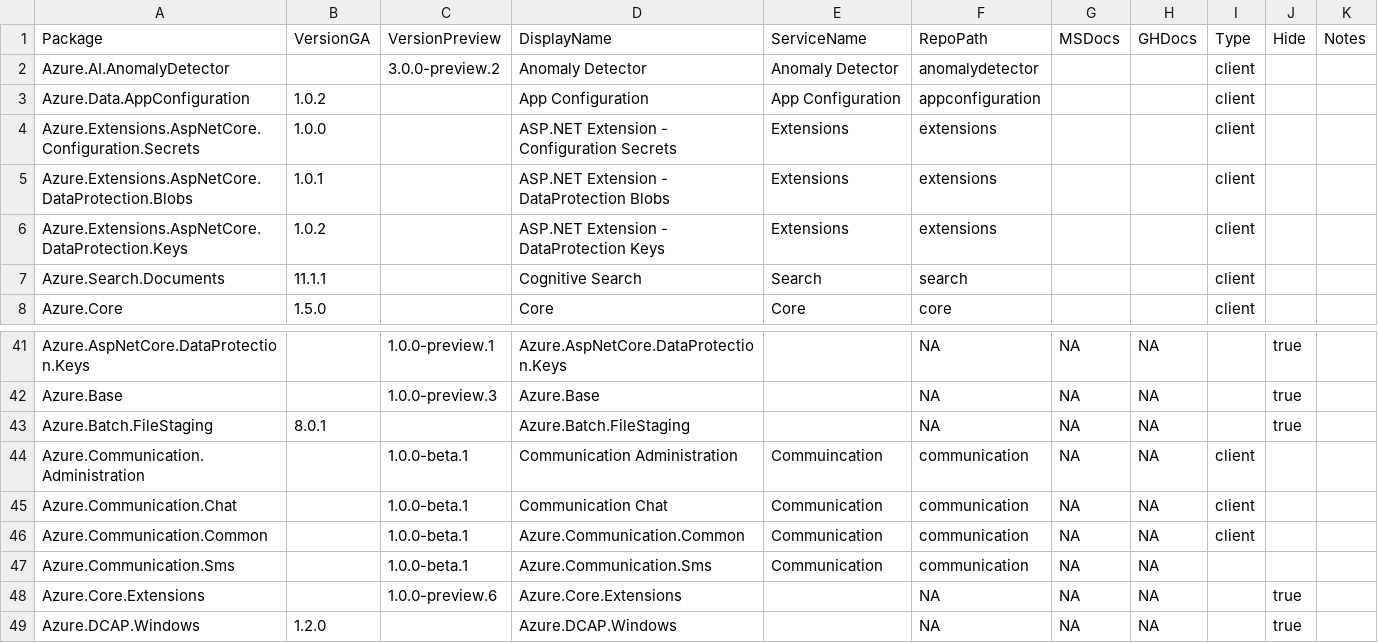
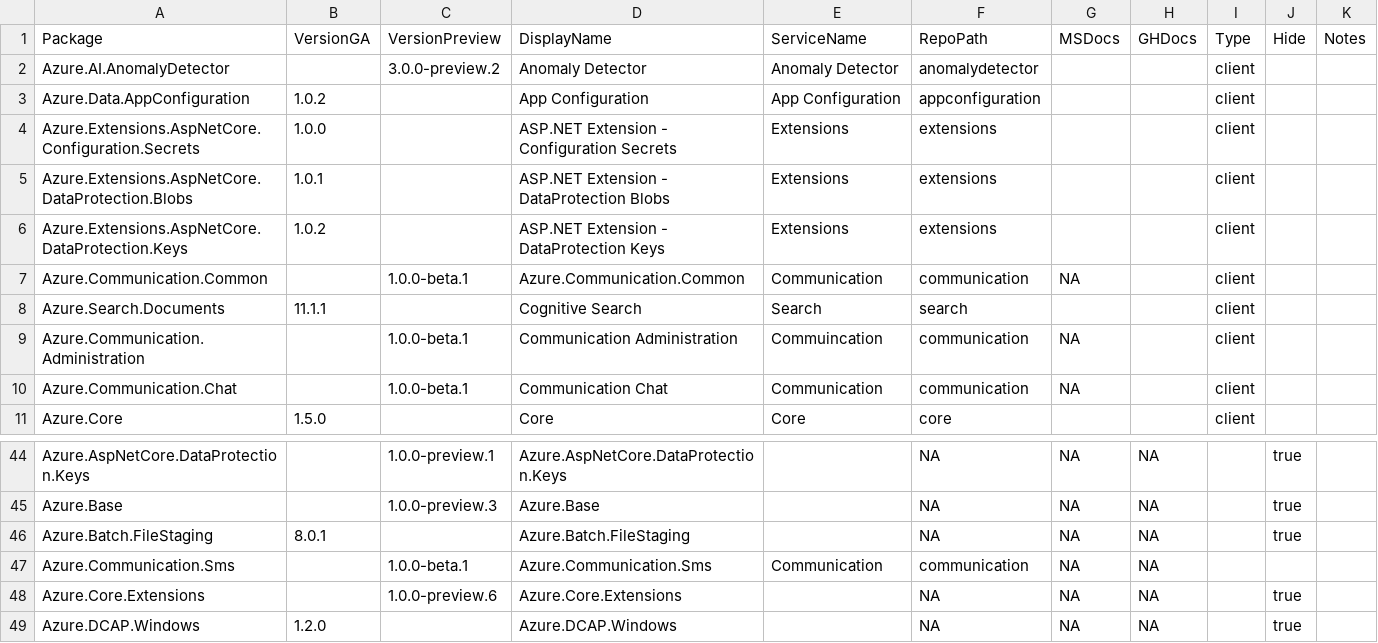
Before and after one commit to Azure/azure-sdk, a CSV file: _data/releases/latest/dotnet-packages.csv, drawn as a sheet; only a part is shown, gaps mark what is left out.

```diff
--- a/_data/releases/latest/dotnet-packages.csv
+++ b/_data/releases/latest/dotnet-packages.csv
@@ -6,3 +6,6 @@
 "Azure.Extensions.AspNetCore.DataProtection.Keys","1.0.2","","ASP.NET Extension - DataProtection Keys","Extensions","extensions","","","client","",""
+"Azure.Communication.Common","","1.0.0-beta.1","Azure.Communication.Common","Communication","communication","NA","","client","",""
 "Azure.Search.Documents","11.1.1","","Cognitive Search ","Search","search","","","client","",""
+"Azure.Communication.Administration","","1.0.0-beta.1","Communication Administration","Commuincation","communication","NA","","client","",""
+"Azure.Communication.Chat","","1.0.0-beta.1","Communication Chat","Communication","communication","NA","","client","",""
 "Azure.Core","1.5.0","","Core","Core","core","","","client","",""
@@ -43,5 +46,2 @@
 "Azure.Batch.FileStaging","8.0.1","","Azure.Batch.FileStaging","","NA","NA","NA","","true",""
-"Azure.Communication.Administration","","1.0.0-beta.1","Communication Administration","Commuincation","communication","NA","NA","client","",""
-"Azure.Communication.Chat","","1.0.0-beta.1","Communication Chat","Communication","communication","NA","NA","client","",""
-"Azure.Communication.Common","","1.0.0-beta.1","Azure.Communication.Common","Communication","communication","NA","NA","client","",""
 "Azure.Communication.Sms","","1.0.0-beta.1","Azure.Communication.Sms","Communication","communication","NA","NA","","",""
```
Also changed, not shown: _data/releases/latest/c-packages.csv, _data/releases/latest/java-packages.csv, 2 other files.
